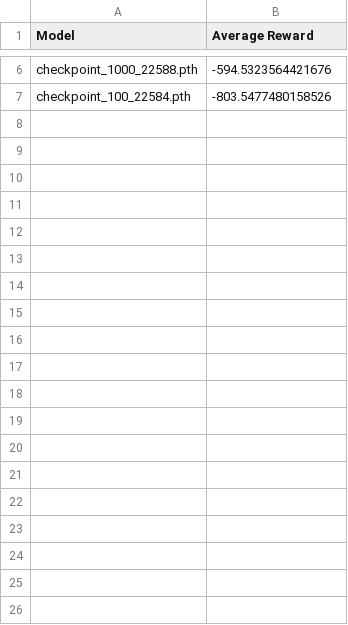
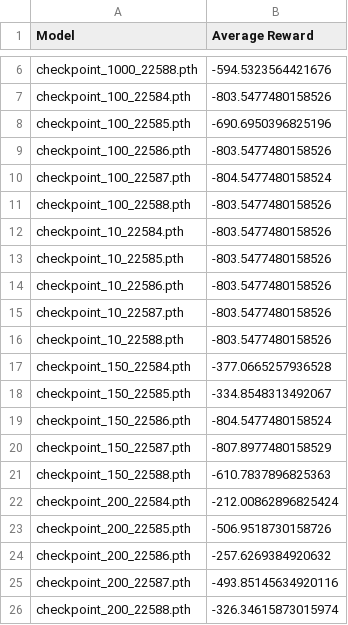
Before and after one commit to faridsaidani/RL-Highway-Ramp-metering, a CSV file: models_results.csv, drawn as a sheet; only a part is shown, gaps mark what is left out; the diff covers the shown part only; the diff names each change by its address in the sheet, - before the commit and + after, or states it on an @@ line.

Commit message:
fixed QL model + train

```diff
--- a/models_results.csv
+++ b/models_results.csv
+row 8: checkpoint_100_22585.pth | -690.6950396825196
+row 9: checkpoint_100_22586.pth | -803.5477480158526
+row 10: checkpoint_100_22587.pth | -804.5477480158524
+row 11: checkpoint_100_22588.pth | -803.5477480158526
+row 12: checkpoint_10_22584.pth | -803.5477480158526
+row 13: checkpoint_10_22585.pth | -803.5477480158526
+row 14: checkpoint_10_22586.pth | -803.5477480158526
+row 15: checkpoint_10_22587.pth | -803.5477480158526
+row 16: checkpoint_10_22588.pth | -803.5477480158526
+row 17: checkpoint_150_22584.pth | -377.0665257936528
+row 18: checkpoint_150_22585.pth | -334.8548313492067
+row 19: checkpoint_150_22586.pth | -804.5477480158524
+row 20: checkpoint_150_22587.pth | -807.8977480158529
+row 21: checkpoint_150_22588.pth | -610.7837896825363
+row 22: checkpoint_200_22584.pth | -212.00862896825424
+row 23: checkpoint_200_22585.pth | -506.9518730158726
+row 24: checkpoint_200_22586.pth | -257.6269384920632
+row 25: checkpoint_200_22587.pth | -493.85145634920116
+row 26: checkpoint_200_22588.pth | -326.34615873015974
```
Also changed, not shown: 80 added rows elsewhere in this file, 4 other files.
